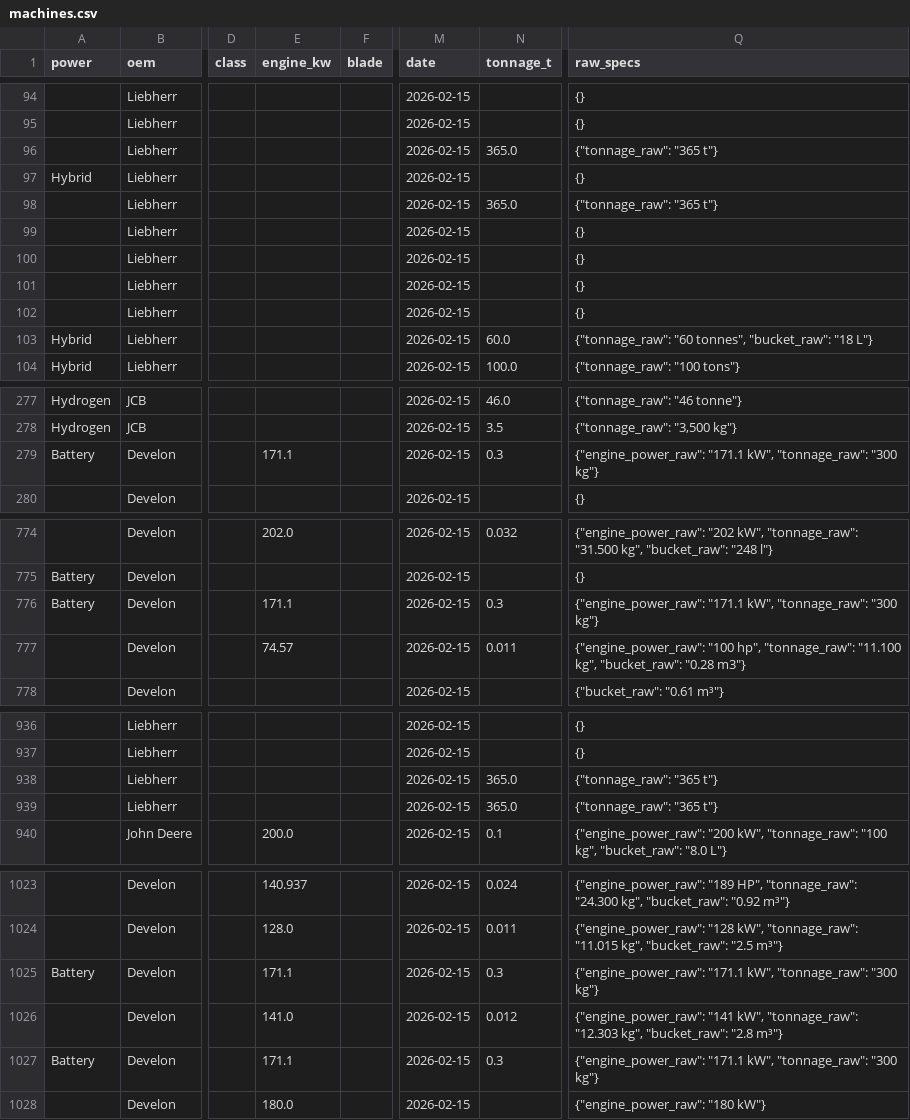
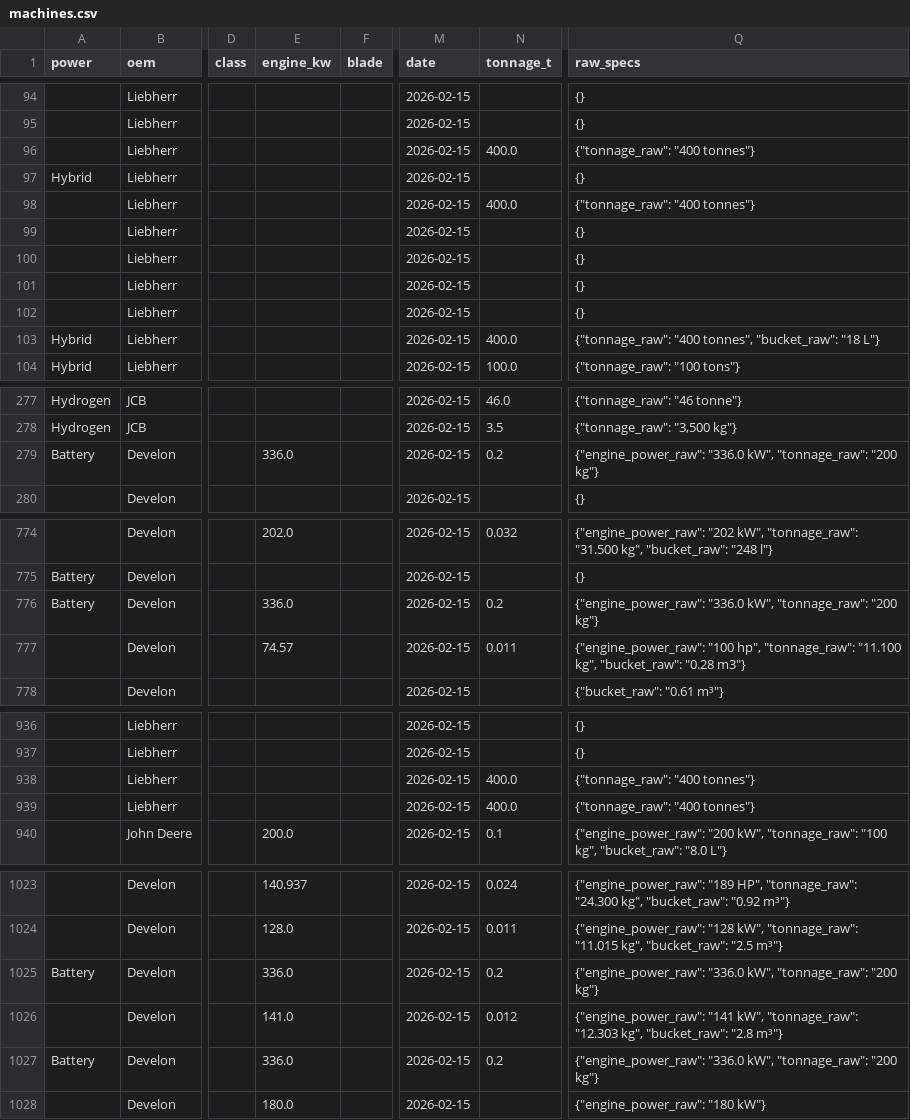
Before and after one commit to athanius07/Carbon-redution-machine-tracking-original, a CSV file: data/machines.csv, drawn as a sheet; only a part is shown, gaps mark what is left out; the diff covers the shown part only; the diff names each change by its address in the sheet, - before the commit and + after, or states it on an @@ line.

```diff
--- a/data/machines.csv
+++ b/data/machines.csv
-N96 (tonnage_t): 365.0
+N96 (tonnage_t): 400.0
-Q96 (raw_specs): {"tonnage_raw": "365 t"}
+Q96 (raw_specs): {"tonnage_raw": "400 tonnes"}
-N98 (tonnage_t): 365.0
+N98 (tonnage_t): 400.0
-Q98 (raw_specs): {"tonnage_raw": "365 t"}
+Q98 (raw_specs): {"tonnage_raw": "400 tonnes"}
-N103 (tonnage_t): 60.0
+N103 (tonnage_t): 400.0
-Q103 (raw_specs): {"tonnage_raw": "60 tonnes", "bucket_raw":…
+Q103 (raw_specs): {"tonnage_raw": "400 tonnes", "bucket_raw":…
-E279 (engine_kw): 171.1
+E279 (engine_kw): 336.0
-N279 (tonnage_t): 0.3
+N279 (tonnage_t): 0.2
-Q279 (raw_specs): {"engine_power_raw": "171.1 kW", "tonnage_raw": "300 kg"}
+Q279 (raw_specs): {"engine_power_raw": "336.0 kW", "tonnage_raw": "200 kg"}
-E776 (engine_kw): 171.1
+E776 (engine_kw): 336.0
-N776 (tonnage_t): 0.3
+N776 (tonnage_t): 0.2
-Q776 (raw_specs): {"engine_power_raw": "171.1 kW", "tonnage_raw": "300 kg"}
+Q776 (raw_specs): {"engine_power_raw": "336.0 kW", "tonnage_raw": "200 kg"}
-N938:N939 (tonnage_t): 365.0
+N938:N939 (tonnage_t): 400.0
-Q938:Q939 (raw_specs): {"tonnage_raw": "365 t"}
+Q938:Q939 (raw_specs): {"tonnage_raw": "400 tonnes"}
-E1025 (engine_kw): 171.1
+E1025 (engine_kw): 336.0
-N1025 (tonnage_t): 0.3
+N1025 (tonnage_t): 0.2
-Q1025 (raw_specs): {"engine_power_raw": "171.1 kW", "tonnage_raw": "300 kg"}
+Q1025 (raw_specs): {"engine_power_raw": "336.0 kW", "tonnage_raw": "200 kg"}
-E1027 (engine_kw): 171.1
+E1027 (engine_kw): 336.0
-N1027 (tonnage_t): 0.3
+N1027 (tonnage_t): 0.2
-Q1027 (raw_specs): {"engine_power_raw": "171.1 kW", "tonnage_raw": "300 kg"}
+Q1027 (raw_specs): {"engine_power_raw": "336.0 kW", "tonnage_raw": "200 kg"}
```
Also changed, not shown: 9 edited cells elsewhere in this file, 1 other file.
